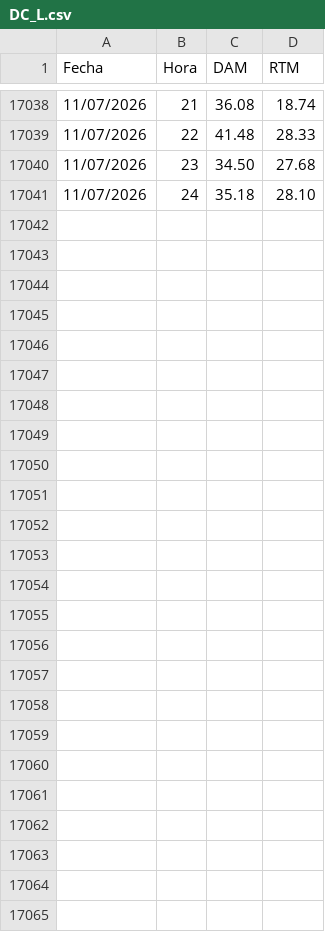
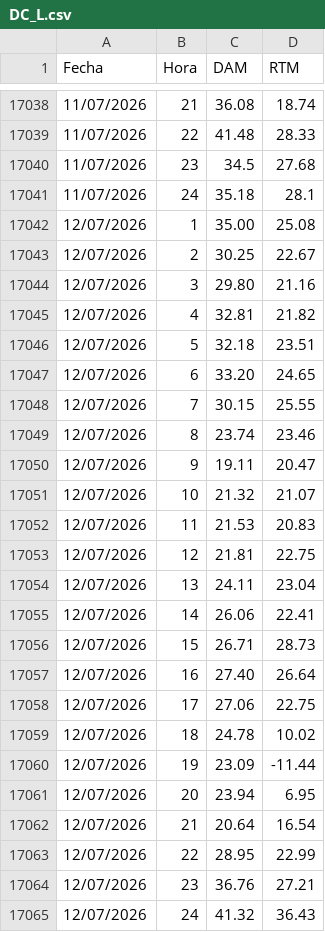
Before and after one commit to AlanSMX/Precios-ERCOT, a CSV file: DC_L.csv, drawn as a sheet; only a part is shown, gaps mark what is left out; the diff covers the shown part only.

```diff
--- a/DC_L.csv
+++ b/DC_L.csv
@@ -17039,3 +17039,27 @@ Fecha,Hora,DAM,RTM
 11/07/2026,22,41.48,28.33
-11/07/2026,23,34.50,27.68
-11/07/2026,24,35.18,28.10
+11/07/2026,23,34.5,27.68
+11/07/2026,24,35.18,28.1
+12/07/2026,1,35.00,25.08
+12/07/2026,2,30.25,22.67
+12/07/2026,3,29.80,21.16
+12/07/2026,4,32.81,21.82
+12/07/2026,5,32.18,23.51
+12/07/2026,6,33.20,24.65
+12/07/2026,7,30.15,25.55
+12/07/2026,8,23.74,23.46
+12/07/2026,9,19.11,20.47
+12/07/2026,10,21.32,21.07
+12/07/2026,11,21.53,20.83
+12/07/2026,12,21.81,22.75
+12/07/2026,13,24.11,23.04
+12/07/2026,14,26.06,22.41
+12/07/2026,15,26.71,28.73
+12/07/2026,16,27.40,26.64
+12/07/2026,17,27.06,22.75
+12/07/2026,18,24.78,10.02
+12/07/2026,19,23.09,-11.44
+12/07/2026,20,23.94,6.95
+12/07/2026,21,20.64,16.54
+12/07/2026,22,28.95,22.99
+12/07/2026,23,36.76,27.21
+12/07/2026,24,41.32,36.43
```
Also changed, not shown: 1 edited cell elsewhere in this file, DC_R.csv.
